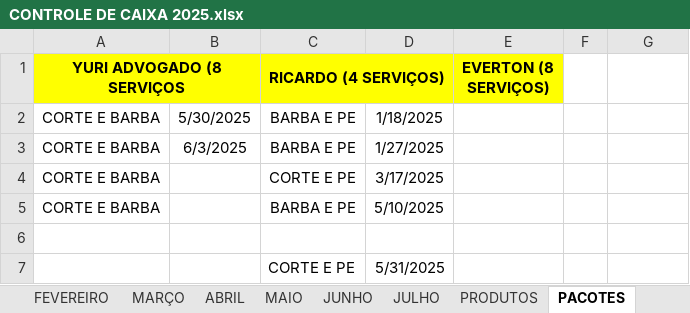
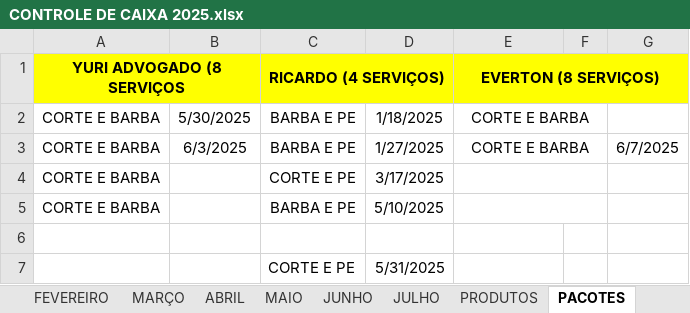
Before and after one commit to joaosantosxps/controle, an Excel workbook: CONTROLE DE CAIXA 2025.xlsx, sheet PACOTES, drawn as a sheet; values as stored, in another font and other column widths than the file's, no borders; the diff names each change by its address in the sheet, - before the commit and + after, or states it on an @@ line.

```diff
--- a/CONTROLE DE CAIXA 2025.xlsx (sheet PACOTES)
+++ b/CONTROLE DE CAIXA 2025.xlsx (sheet PACOTES)
+E1:G1 merged
-F1:G1 fill: none
+F1:G1 fill: #FFFF00
-E2:E3 (EVERTON (8 SERVIÇOS)): (empty)
+E2:E3 (EVERTON (8 SERVIÇOS)): CORTE E BARBA
+E2:F2 merged
+E3:F3 merged
-G3: (empty)
+G3: 6/7/2025
+E4:F4 merged
+E5:F5 merged
```
Also changed, not shown: sheet JUNHO, sheet PRODUTOS, formulas that keep their value.
